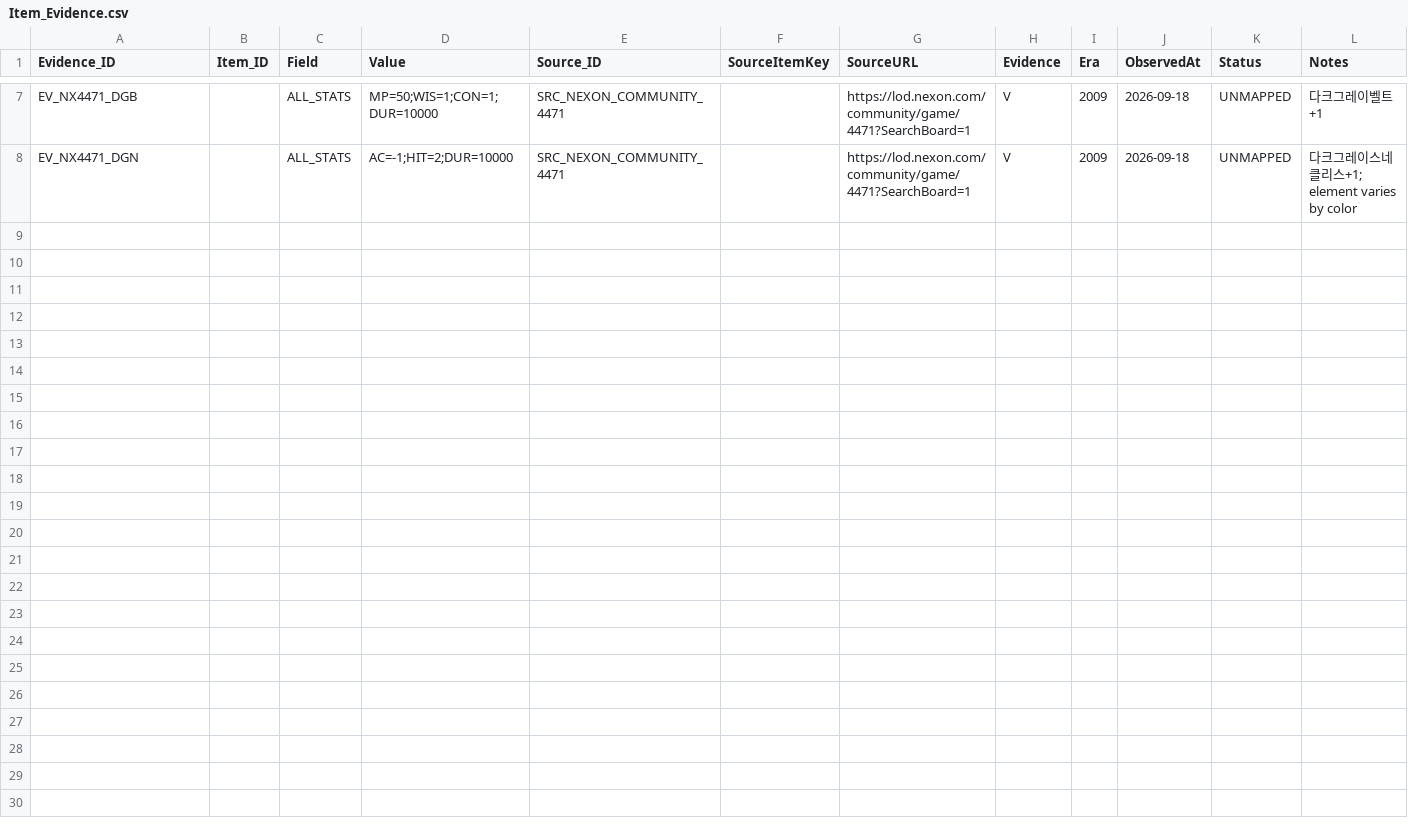
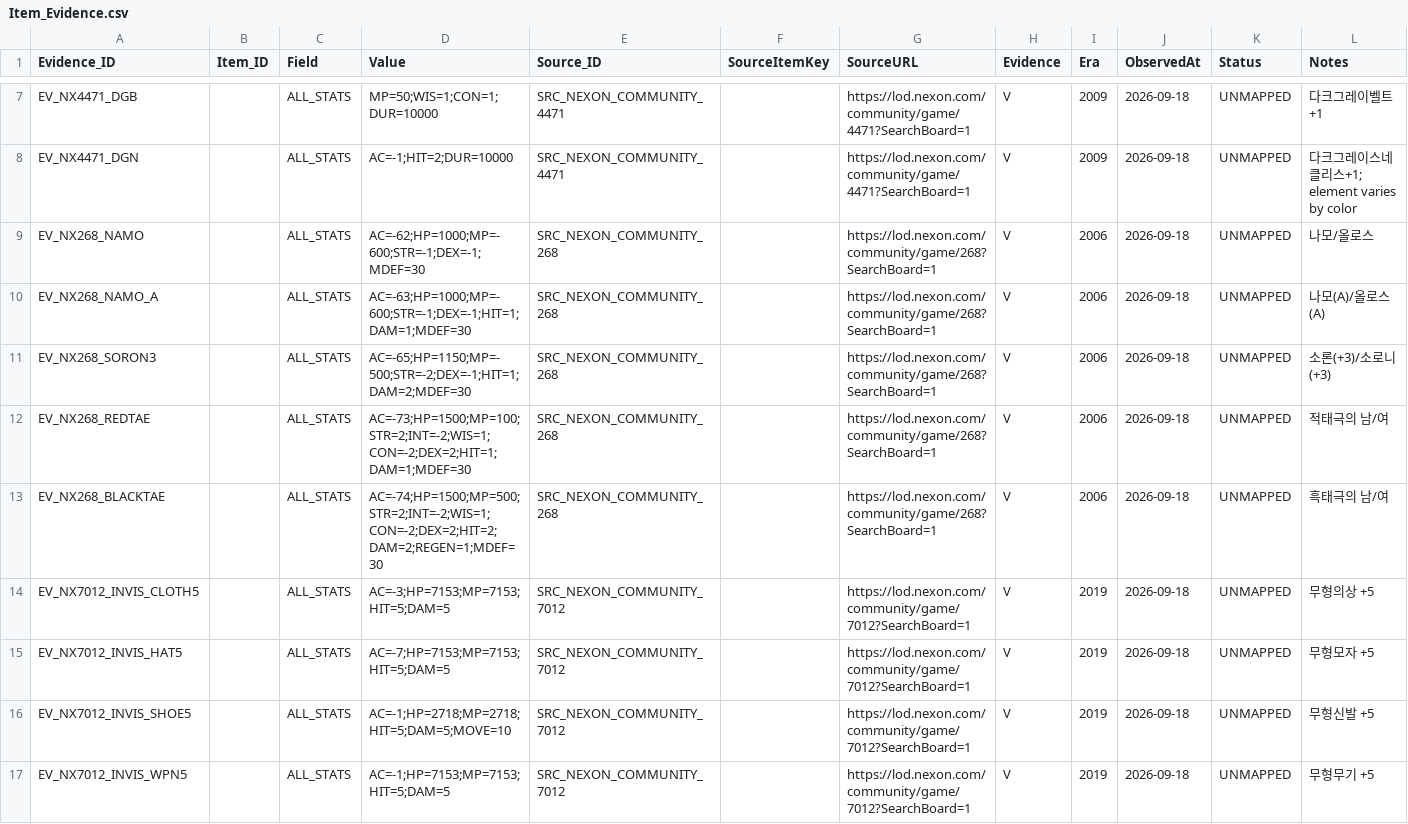
Before and after one commit to ChanJoos/Project_dark_android, a CSV file: master/canonical/Item_Evidence.csv, drawn as a sheet; only a part is shown, gaps mark what is left out; the diff names each change by its address in the sheet, - before the commit and + after, or states it on an @@ line.

Commit message:
Data: collect additional historical equipment stat evidence

```diff
--- a/master/canonical/Item_Evidence.csv
+++ b/master/canonical/Item_Evidence.csv
+row 9: EV_NX268_NAMO |  | ALL_STATS | AC=-62;HP=1000;MP=-600;STR=-1;DEX=-1;MDEF=30 | SRC_NEXON_COMMUNITY_268 |  | https://lod.nexon.com/community/game/268?SearchBoard=1 | V | 2006 | 2026-09-18 | UNMAPPED | 나모/올로스
+row 10: EV_NX268_NAMO_A |  | ALL_STATS | AC=-63;HP=1000;MP=-600;STR=-1;DEX=-1;HIT=1;DAM=1;MDEF=30 | SRC_NEXON_COMMUNITY_268 |  | https://lod.nexon.com/community/game/268?SearchBoard=1 | V | 2006 | 2026-09-18 | UNMAPPED | 나모(A)/올로스(A)
+row 11: EV_NX268_SORON3 |  | ALL_STATS | AC=-65;HP=1150;MP=-500;STR=-2;DEX=-1;HIT=1;DAM=2;MDEF=30 | SRC_NEXON_COMMUNITY_268 |  | https://lod.nexon.com/community/game/268?SearchBoard=1 | V | 2006 | 2026-09-18 | UNMAPPED | 소론(+3)/소로니(+3)
+row 12: EV_NX268_REDTAE |  | ALL_STATS | AC=-73;HP=1500;MP=100;STR=2;INT=-2;WIS=1;CON=-2;DEX=2;HIT=1;DAM=1;MDEF=30 | SRC_NEXON_COMMUNITY_268 |  | https://lod.nexon.com/community/game/268?SearchBoard=1 | V | 2006 | 2026-09-18 | UNMAPPED | 적태극의 남/여
+row 13: EV_NX268_BLACKTAE |  | ALL_STATS | AC=-74;HP=1500;MP=500;STR=2;INT=-2;WIS=1;CON=-2;DEX=2;HIT=2;DAM=2;REGEN=1;MDEF=30 | SRC_NEXON_COMMUNITY_268 |  | https://lod.nexon.com/community/game/268?SearchBoard=1 | V | 2006 | 2026-09-18 | UNMAPPED | 흑태극의 남/여
+row 14: EV_NX7012_INVIS_CLOTH5 |  | ALL_STATS | AC=-3;HP=7153;MP=7153;HIT=5;DAM=5 | SRC_NEXON_COMMUNITY_7012 |  | https://lod.nexon.com/community/game/7012?SearchBoard=1 | V | 2019 | 2026-09-18 | UNMAPPED | 무형의상 +5
+row 15: EV_NX7012_INVIS_HAT5 |  | ALL_STATS | AC=-7;HP=7153;MP=7153;HIT=5;DAM=5 | SRC_NEXON_COMMUNITY_7012 |  | https://lod.nexon.com/community/game/7012?SearchBoard=1 | V | 2019 | 2026-09-18 | UNMAPPED | 무형모자 +5
+row 16: EV_NX7012_INVIS_SHOE5 |  | ALL_STATS | AC=-1;HP=2718;MP=2718;HIT=5;DAM=5;MOVE=10 | SRC_NEXON_COMMUNITY_7012 |  | https://lod.nexon.com/community/game/7012?SearchBoard=1 | V | 2019 | 2026-09-18 | UNMAPPED | 무형신발 +5
+row 17: EV_NX7012_INVIS_WPN5 |  | ALL_STATS | AC=-1;HP=7153;MP=7153;HIT=5;DAM=5 | SRC_NEXON_COMMUNITY_7012 |  | https://lod.nexon.com/community/game/7012?SearchBoard=1 | V | 2019 | 2026-09-18 | UNMAPPED | 무형무기 +5
```
